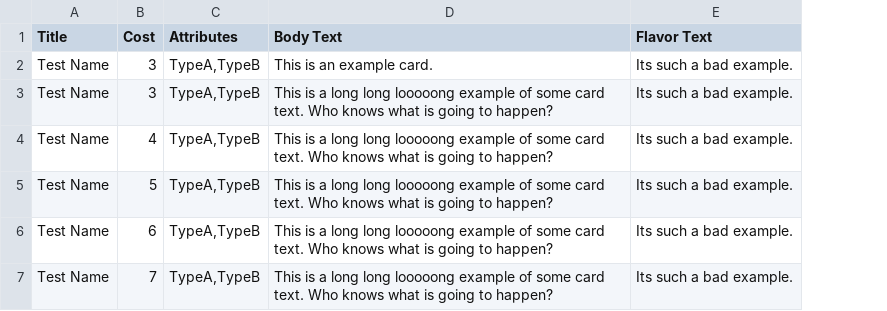
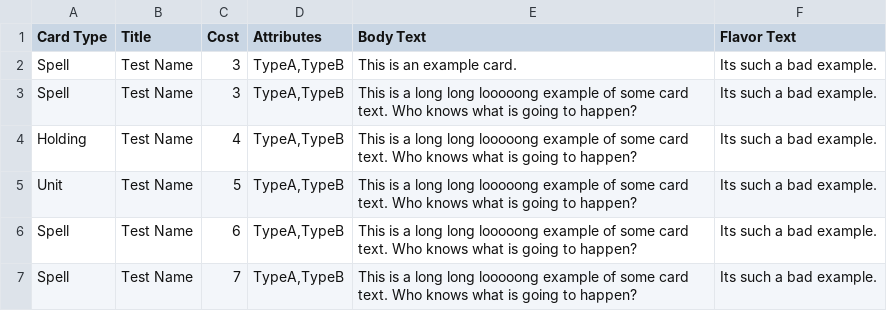
Before and after one commit to JSybrandt/card_game, a CSV file: cards.csv, drawn as a sheet; the diff names each change by its address in the sheet, - before the commit and + after, or states it on an @@ line.

Commit message:
Add card type

```diff
--- a/cards.csv
+++ b/cards.csv
+column A (Card Type), rows 2-7: Spell | Spell | Holding | Unit | Spell | Spell
```
Also changed, not shown: 1 other file.
